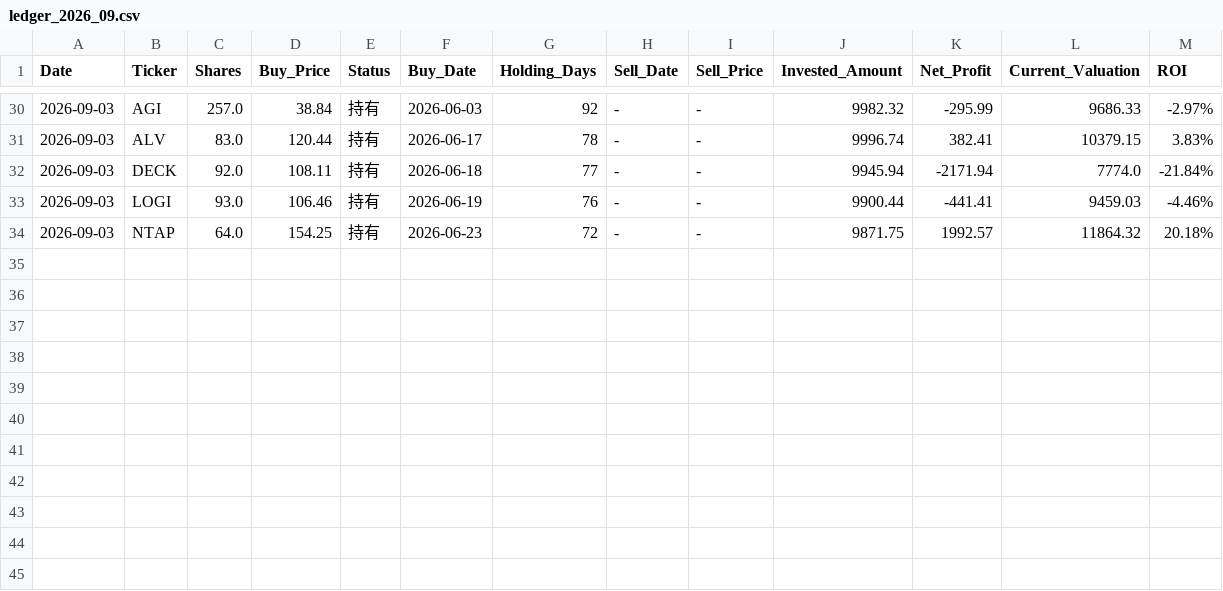
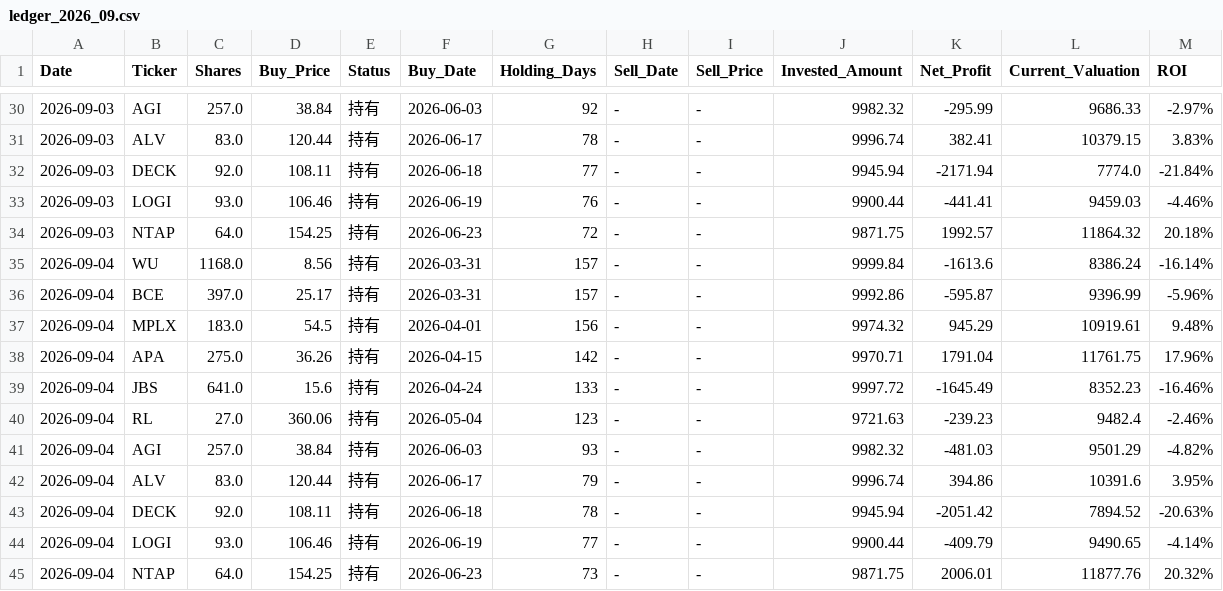
Before and after one commit to RayD-123/micro-quant-simulator, a CSV file: history_database/ledger_2026_09.csv, drawn as a sheet; only a part is shown, gaps mark what is left out.

```diff
--- a/history_database/ledger_2026_09.csv
+++ b/history_database/ledger_2026_09.csv
@@ -34 +34,12 @@
 2026-09-03,NTAP,64.0,154.25,持有,2026-06-23,72,-,-,9871.75,1992.57,11864.32,20.18%
+2026-09-04,WU,1168.0,8.56,持有,2026-03-31,157,-,-,9999.84,-1613.6,8386.24,-16.14%
+2026-09-04,BCE,397.0,25.17,持有,2026-03-31,157,-,-,9992.86,-595.87,9396.99,-5.96%
+2026-09-04,MPLX,183.0,54.5,持有,2026-04-01,156,-,-,9974.32,945.29,10919.61,9.48%
+2026-09-04,APA,275.0,36.26,持有,2026-04-15,142,-,-,9970.71,1791.04,11761.75,17.96%
+2026-09-04,JBS,641.0,15.6,持有,2026-04-24,133,-,-,9997.72,-1645.49,8352.23,-16.46%
+2026-09-04,RL,27.0,360.06,持有,2026-05-04,123,-,-,9721.63,-239.23,9482.4,-2.46%
+2026-09-04,AGI,257.0,38.84,持有,2026-06-03,93,-,-,9982.32,-481.03,9501.29,-4.82%
+2026-09-04,ALV,83.0,120.44,持有,2026-06-17,79,-,-,9996.74,394.86,10391.6,3.95%
+2026-09-04,DECK,92.0,108.11,持有,2026-06-18,78,-,-,9945.94,-2051.42,7894.52,-20.63%
+2026-09-04,LOGI,93.0,106.46,持有,2026-06-19,77,-,-,9900.44,-409.79,9490.65,-4.14%
+2026-09-04,NTAP,64.0,154.25,持有,2026-06-23,73,-,-,9871.75,2006.01,11877.76,20.32%
```
Also changed, not shown: daily_equity.csv, history_database/ledger_2026_04.csv, 3 other files.
